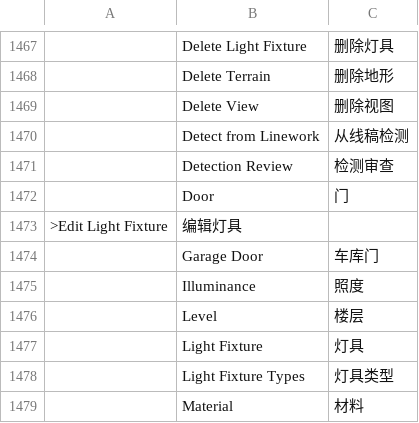
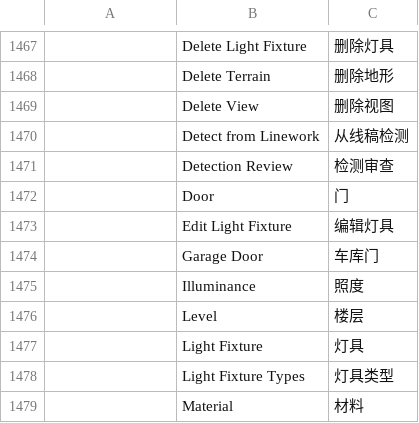
Before and after one commit to andydhamm/cadcraft-arch3d, a TSV file: crates/ui-egui/src/i18n/zh.tsv, drawn as a sheet; only a part is shown, gaps mark what is left out; removed rows and columns are numbered as before the commit, all else as after; the diff names each change by its address in the sheet, - before the commit and + after, or states it on an @@ line.

Commit message:
upstream-sync-7bc76f94c: round 4 (bonsai-ws2-b)

```diff
--- a/crates/ui-egui/src/i18n/zh.tsv
+++ b/crates/ui-egui/src/i18n/zh.tsv
-row 1473: >Edit Light Fixture | 编辑灯具
+row 1473:  | Edit Light Fixture | 编辑灯具
```
